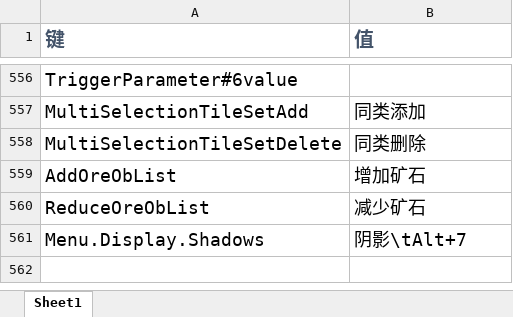
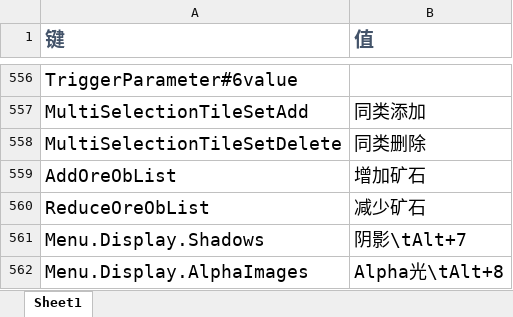
Before and after one commit to rayrina811/FA2sp, an Excel workbook: Supplementary/文档/FALanguage新增标签.xlsx, sheet Sheet1, drawn as a sheet; only a part is shown, gaps mark what is left out; values as stored, in another font and other column widths than the file's, no borders; the diff names each change by its address in the sheet, - before the commit and + after, or states it on an @@ line.

```diff
--- a/Supplementary/文档/FALanguage新增标签.xlsx (sheet Sheet1)
+++ b/Supplementary/文档/FALanguage新增标签.xlsx (sheet Sheet1)
+row 562: Menu.Display.AlphaImages | Alpha光\tAlt+8
```
Also changed, not shown: 12 other files.
